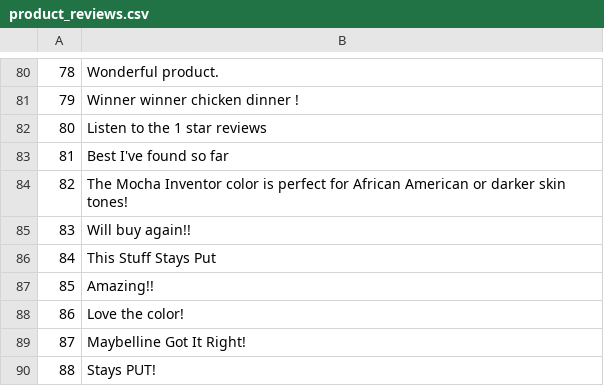
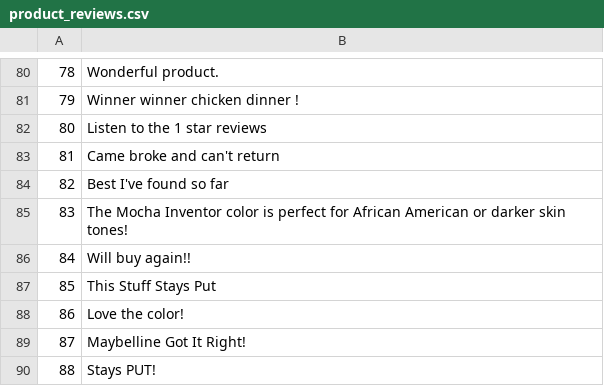
Before and after one commit to Hani1-2/Web_Analysis, a CSV file: product_reviews.csv, drawn as a sheet; only a part is shown, gaps mark what is left out.

```diff
--- a/product_reviews.csv
+++ b/product_reviews.csv
@@ -82,7 +82,7 @@
 80,Listen to the 1 star reviews
-81,Best I've found so far
-82,The Mocha Inventor color is perfect for African American or darker skin tones!
-83,Will buy again!!
-84,This Stuff Stays Put
-85,Amazing!!
+81,Came broke and can't return
+82,Best I've found so far
+83,The Mocha Inventor color is perfect for African American or darker skin tones!
+84,Will buy again!!
+85,This Stuff Stays Put
 86,Love the color!
```
Also changed, not shown: 4 other files.
